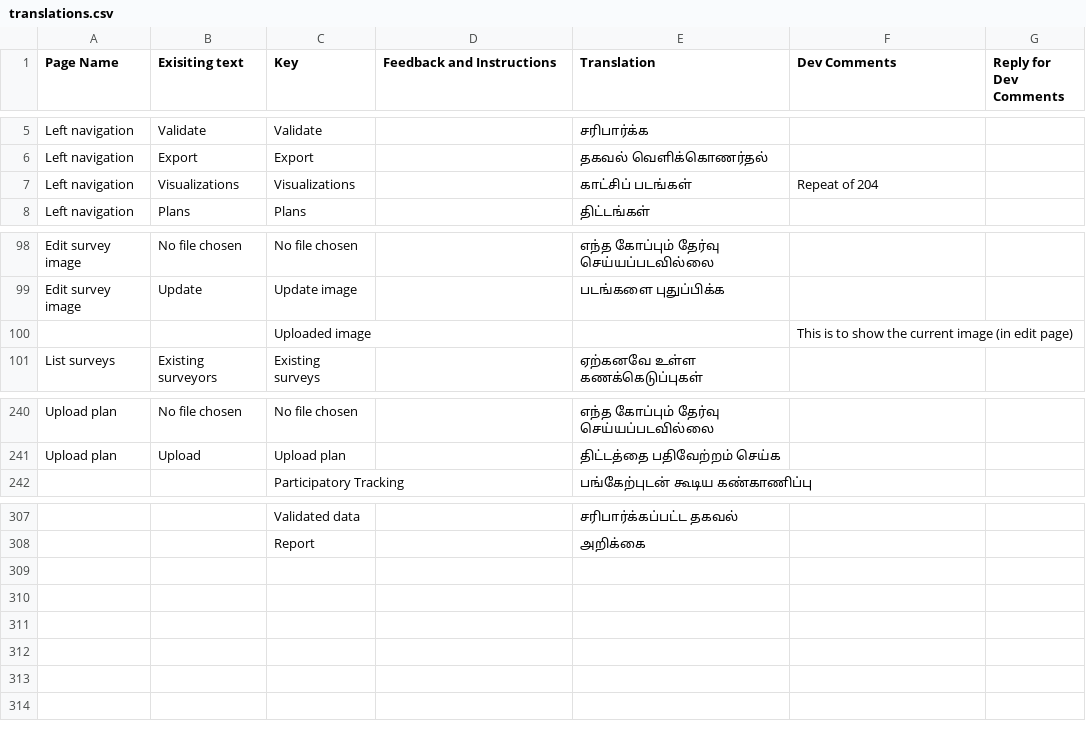
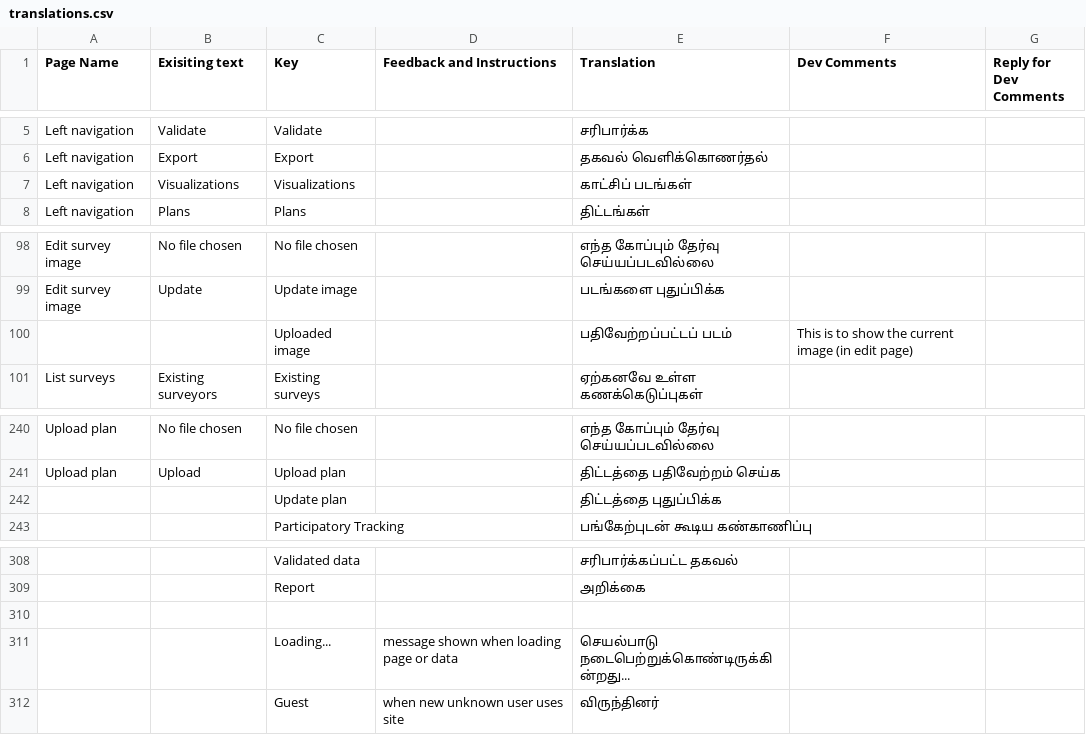
Before and after one commit to Village-Development-and-Planning/website, a CSV file: config/translations.csv, drawn as a sheet; only a part is shown, gaps mark what is left out; the diff names each change by its address in the sheet, - before the commit and + after, or states it on an @@ line.

Commit message:
+ more translation fixes

```diff
--- a/config/translations.csv
+++ b/config/translations.csv
-F7 (Dev Comments): Repeat of 204
+F7 (Dev Comments): (empty)
-E100 (Translation): (empty)
+E100 (Translation): பதிவேற்றப்பட்டப் படம்
+row 242:  |  | Update plan |  | திட்டத்தை புதுப்பிக்க
+row 310: (empty)
+row 311:  |  | Loading... | message shown when loading page or data | செயல்பாடு நடைபெற்றுக்கொண்டிருக்கின்றது...
+row 312:  |  | Guest | when new unknown user uses site | விருந்தினர்
```
Also changed, not shown: 6 other files.
